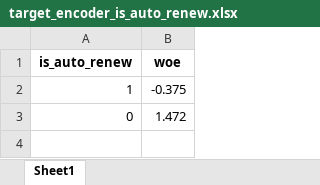
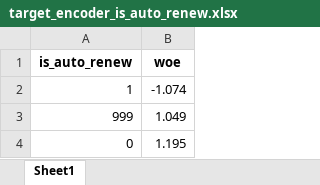
Before and after one commit to leonardovargas10/Case_Data_Master, an Excel workbook: pre_processing/target_encoder_is_auto_renew.xlsx, sheet Sheet1, drawn as a sheet; values as stored, in another font and other column widths than the file's, no borders; addresses are those after the commit; the diff names each change by its address in the sheet, - before the commit and + after, or states it on an @@ line.

```diff
--- a/pre_processing/target_encoder_is_auto_renew.xlsx (sheet Sheet1)
+++ b/pre_processing/target_encoder_is_auto_renew.xlsx (sheet Sheet1)
-B2 (woe): -0.375
+B2 (woe): -1.074
+row 3: 999 | 1.049
-B4 (woe): 1.472
+B4 (woe): 1.195
```
Also changed, not shown: pre_processing/target_encoder_city.xlsx, pre_processing/target_encoder_gender.xlsx, 12 other files.
